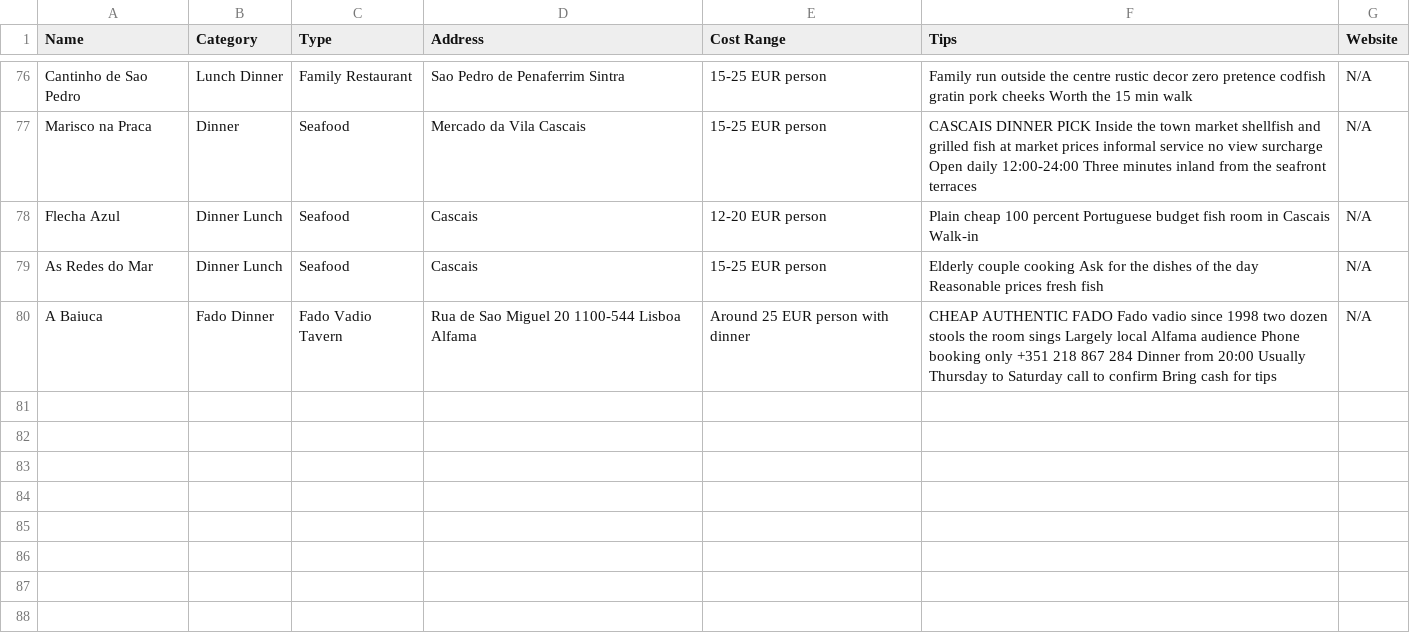
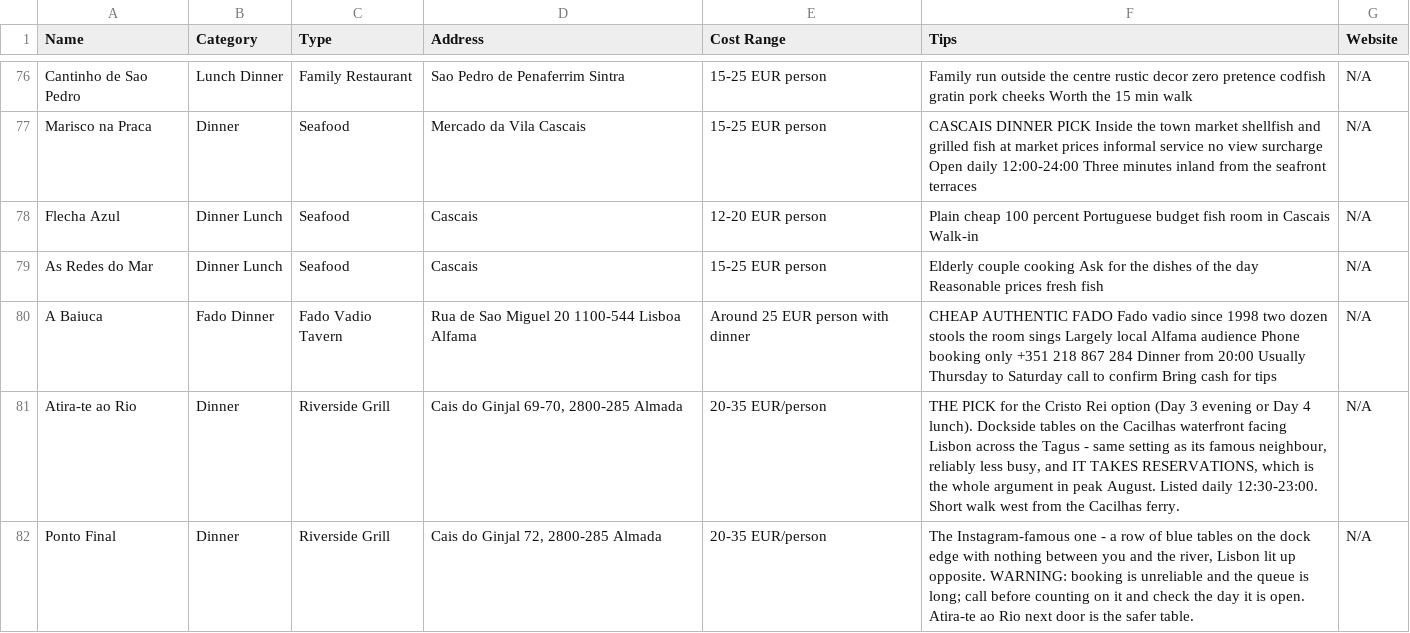
Before and after one commit to syavaYki/euro-trip-2026, a CSV file: docs/goog-map-data/lisbon_restaurants.csv, drawn as a sheet; only a part is shown, gaps mark what is left out.

```diff
--- a/docs/goog-map-data/lisbon_restaurants.csv
+++ b/docs/goog-map-data/lisbon_restaurants.csv
@@ -80 +80,3 @@ As Redes do Mar,Dinner Lunch,Seafood,"Cascais","15-25 EUR person","Elderly coupl
 A Baiuca,Fado Dinner,Fado Vadio Tavern,"Rua de Sao Miguel 20 1100-544 Lisboa Alfama","Around 25 EUR person with dinner","CHEAP AUTHENTIC FADO Fado vadio since 1998 two dozen stools the room sings Largely local Alfama audience Phone booking only +351 218 867 284 Dinner from 20:00 Usually Thursday to Saturday call to confirm Bring cash for tips",N/A
+Atira-te ao Rio,Dinner,Riverside Grill,"Cais do Ginjal 69-70, 2800-285 Almada","20-35 EUR/person","THE PICK for the Cristo Rei option (Day 3 evening or Day 4 lunch). Dockside tables on the Cacilhas waterfront facing Lisbon across the Tagus - same setting as its famous neighbour, reliably less busy, and IT TAKES RESERVATIONS, which is the whole argument in peak August. Listed daily 12:30-23:00. Short walk west from the Cacilhas ferry.",N/A
+Ponto Final,Dinner,Riverside Grill,"Cais do Ginjal 72, 2800-285 Almada","20-35 EUR/person","The Instagram-famous one - a row of blue tables on the dock edge with nothing between you and the river, Lisbon lit up opposite. WARNING: booking is unreliable and the queue is long; call before counting on it and check the day it is open. Atira-te ao Rio next door is the safer table.",N/A
```
Also changed, not shown: docs/goog-map-data/lisbon_day3.csv, docs/goog-map-data/lisbon_day4.csv, 4 other files.
